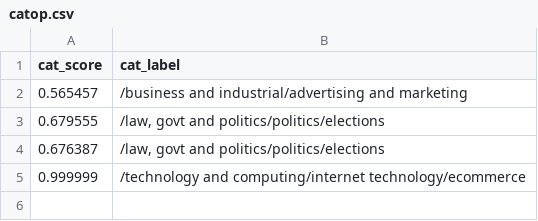
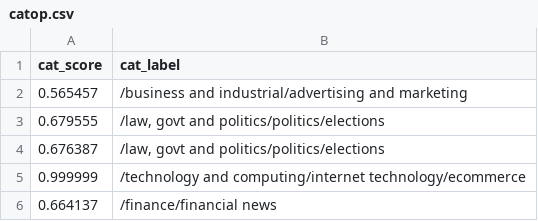
Before and after one commit to Zephyrs3/Sentiment_analysis, a CSV file: catop.csv, drawn as a sheet.

Commit message:
Updated

```diff
--- a/catop.csv
+++ b/catop.csv
@@ -5 +5,2 @@ cat_score,cat_label
 0.999999,/technology and computing/internet technology/ecommerce
+0.664137,/finance/financial news
```
